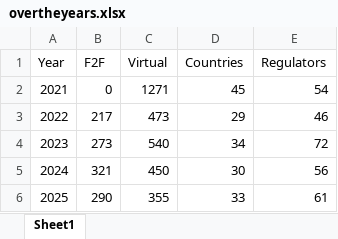
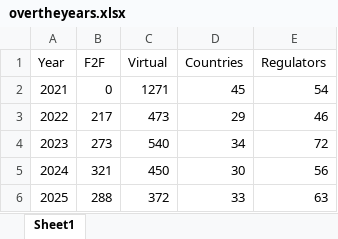
Before and after one commit to efspieurope/workshop, an Excel workbook: data/overtheyears.xlsx, sheet Sheet1, drawn as a sheet; values as stored, in another font and other column widths than the file's, no borders; the diff names each change by its address in the sheet, - before the commit and + after, or states it on an @@ line.

```diff
--- a/data/overtheyears.xlsx (sheet Sheet1)
+++ b/data/overtheyears.xlsx (sheet Sheet1)
-B6 (F2F): 290
+B6 (F2F): 288
-C6 (Virtual): 355
+C6 (Virtual): 372
-E6 (Regulators): 61
+E6 (Regulators): 63
```
Also changed, not shown: 17 other files.
